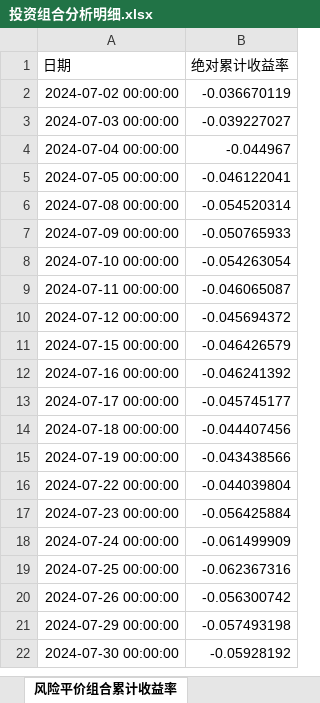
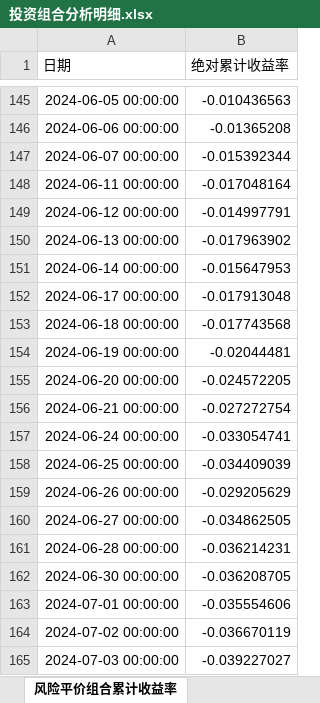
Before and after one commit to bwliseva/portfolio-report, an Excel workbook: automation/投资组合分析明细.xlsx, sheet 风险平价组合累计收益率, drawn as a sheet; only a part is shown, gaps mark what is left out; the shorter side is filled out with more unchanged rows; values as stored, in another font and other column widths than the file's, no borders; the diff covers the shown part only; the diff names each change by its address in the sheet, - before the commit and + after, or states it on an @@ line.

```diff
--- a/automation/投资组合分析明细.xlsx (sheet 风险平价组合累计收益率)
+++ b/automation/投资组合分析明细.xlsx (sheet 风险平价组合累计收益率)
+row 145: 2024-06-05 00:00:00 | -0.010436563
+row 146: 2024-06-06 00:00:00 | -0.01365208
+row 147: 2024-06-07 00:00:00 | -0.015392344
+row 148: 2024-06-11 00:00:00 | -0.017048164
+row 149: 2024-06-12 00:00:00 | -0.014997791
+row 150: 2024-06-13 00:00:00 | -0.017963902
+row 151: 2024-06-14 00:00:00 | -0.015647953
+row 152: 2024-06-17 00:00:00 | -0.017913048
+row 153: 2024-06-18 00:00:00 | -0.017743568
+row 154: 2024-06-19 00:00:00 | -0.02044481
+row 155: 2024-06-20 00:00:00 | -0.024572205
+row 156: 2024-06-21 00:00:00 | -0.027272754
+row 157: 2024-06-24 00:00:00 | -0.033054741
+row 158: 2024-06-25 00:00:00 | -0.034409039
+row 159: 2024-06-26 00:00:00 | -0.029205629
+row 160: 2024-06-27 00:00:00 | -0.034862505
+row 161: 2024-06-28 00:00:00 | -0.036214231
+row 162: 2024-06-30 00:00:00 | -0.036208705
+row 163: 2024-07-01 00:00:00 | -0.035554606
```
Also changed, not shown: 143 added rows elsewhere in this sheet, sheet 原始累计收益率_百分比, sheet 累计收益率_小数, sheet 日收益率, sheet 组合绝对累计收益率, sheet 两模型回撤对比_近一年, sheet 回测_今年以来_起点0, 11 more sheets.
